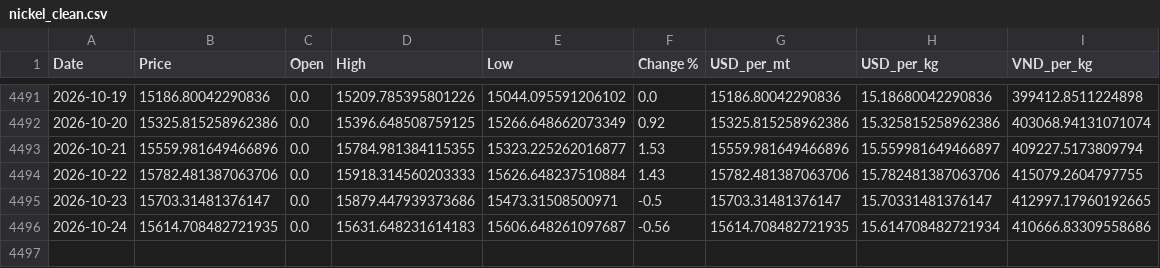
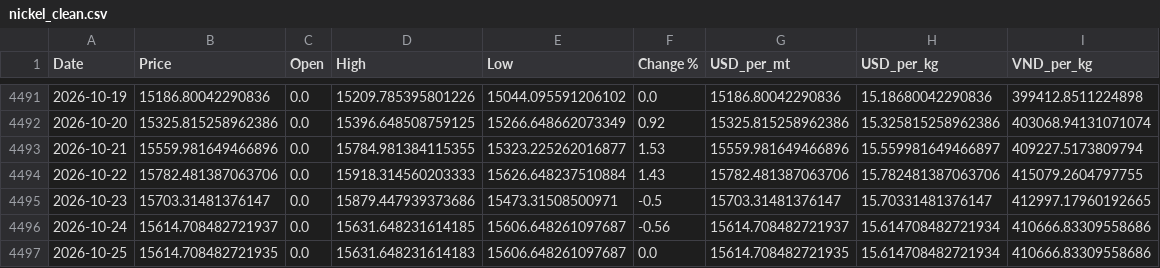
Before and after one commit to jackoer-pro/Metal_tracker, a CSV file: data/nickel_clean.csv, drawn as a sheet; only a part is shown, gaps mark what is left out.

Commit message:
Auto-update: 2026-10-25 — $15.61/kg

```diff
--- a/data/nickel_clean.csv
+++ b/data/nickel_clean.csv
@@ -4495,2 +4495,3 @@ Date,Price,Open,High,Low,Change %,USD_per_mt,USD_per_kg,VND_per_kg
 2026-10-23,15703.31481376147,0.0,15879.447939373686,15473.31508500971,-0.5,15703.31481376147,15.70331481376147,412997.17960192665
-2026-10-24,15614.708482721935,0.0,15631.648231614183,15606.648261097687,-0.56,15614.708482721935,15.614708482721934,410666.83309558686
+2026-10-24,15614.708482721937,0.0,15631.648231614185,15606.648261097687,-0.56,15614.708482721937,15.614708482721934,410666.83309558686
+2026-10-25,15614.708482721935,0.0,15631.648231614183,15606.648261097687,0.0,15614.708482721935,15.614708482721934,410666.83309558686
```
